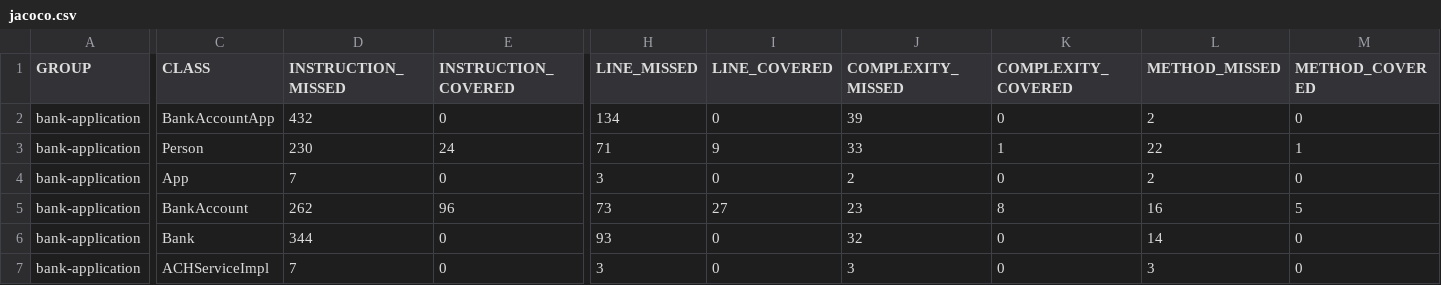
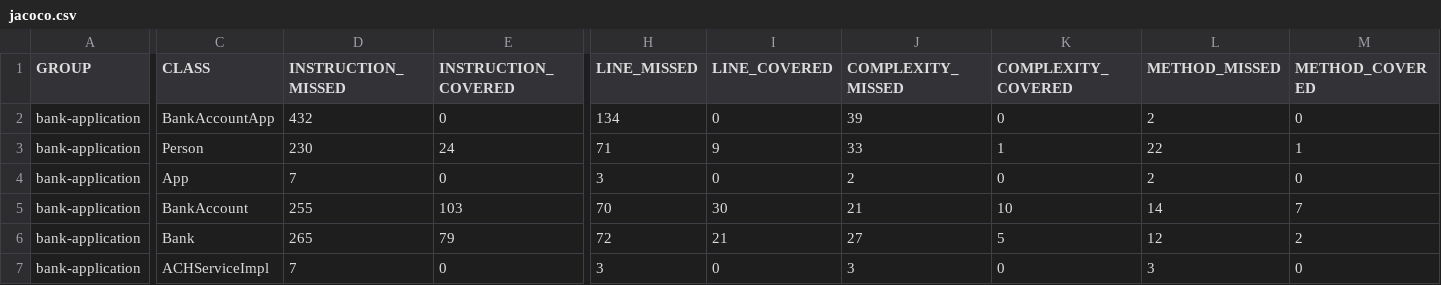
Before and after one commit to FrancoisToureille/Project_maven, a CSV file: bank-application/target/site/jacoco/jacoco.csv, drawn as a sheet; only a part is shown, gaps mark what is left out; the diff covers the shown part only; the diff names each change by its address in the sheet, - before the commit and + after, or states it on an @@ line.

```diff
--- a/bank-application/target/site/jacoco/jacoco.csv
+++ b/bank-application/target/site/jacoco/jacoco.csv
-D5 (INSTRUCTION_MISSED): 262
+D5 (INSTRUCTION_MISSED): 255
-E5 (INSTRUCTION_COVERED): 96
+E5 (INSTRUCTION_COVERED): 103
-H5 (LINE_MISSED): 73
+H5 (LINE_MISSED): 70
-I5 (LINE_COVERED): 27
+I5 (LINE_COVERED): 30
-J5 (COMPLEXITY_MISSED): 23
+J5 (COMPLEXITY_MISSED): 21
-K5 (COMPLEXITY_COVERED): 8
+K5 (COMPLEXITY_COVERED): 10
-L5 (METHOD_MISSED): 16
+L5 (METHOD_MISSED): 14
-M5 (METHOD_COVERED): 5
+M5 (METHOD_COVERED): 7
-D6 (INSTRUCTION_MISSED): 344
+D6 (INSTRUCTION_MISSED): 265
-E6 (INSTRUCTION_COVERED): 0
+E6 (INSTRUCTION_COVERED): 79
-H6 (LINE_MISSED): 93
+H6 (LINE_MISSED): 72
-I6 (LINE_COVERED): 0
+I6 (LINE_COVERED): 21
-J6 (COMPLEXITY_MISSED): 32
+J6 (COMPLEXITY_MISSED): 27
-K6 (COMPLEXITY_COVERED): 0
+K6 (COMPLEXITY_COVERED): 5
-L6 (METHOD_MISSED): 14
+L6 (METHOD_MISSED): 12
-M6 (METHOD_COVERED): 0
+M6 (METHOD_COVERED): 2
```
Also changed, not shown: 2 edited cells elsewhere in this file, 18 other files.
